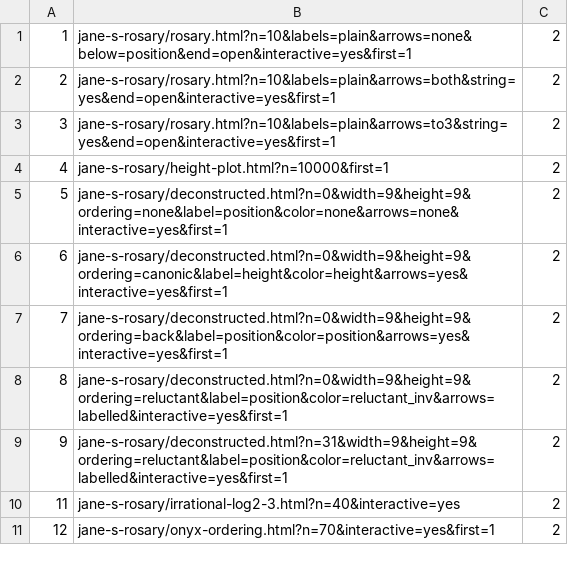
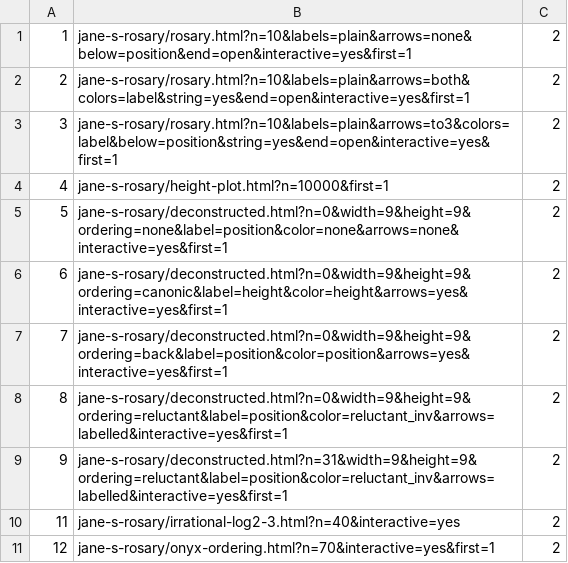
Before and after one commit to douzebis/blog.atlant.is, a TSV file: tools/capture-figures/jane-s-rosary.tsv, drawn as a sheet.

Commit message:
Rosary paper: arrows colored by length in Figures 2 and 3
- Figure 2: the color of an arrow tells its length, which is the label
  of the bead it leaves; the up arrows of beads 7 to 10, whose targets
  are beyond the picture, are drawn and fade out.
- Figure 3: all the arrows of Figure 2, dimmed, except the five moves
  of the shortest recitation to bead 4; positions under the beads.
- rosary.html takes a new parameter, colors; without it nothing
  changes.

```diff
--- a/tools/capture-figures/jane-s-rosary.tsv
+++ b/tools/capture-figures/jane-s-rosary.tsv
@@ -1,4 +1,4 @@
 1	jane-s-rosary/rosary.html?n=10&labels=plain&arrows=none&below=position&end=open&interactive=yes&first=1	2
-2	jane-s-rosary/rosary.html?n=10&labels=plain&arrows=both&string=yes&end=open&interactive=yes&first=1	2
-3	jane-s-rosary/rosary.html?n=10&labels=plain&arrows=to3&string=yes&end=open&interactive=yes&first=1	2
+2	jane-s-rosary/rosary.html?n=10&labels=plain&arrows=both&colors=label&string=yes&end=open&interactive=yes&first=1	2
+3	jane-s-rosary/rosary.html?n=10&labels=plain&arrows=to3&colors=label&below=position&string=yes&end=open&interactive=yes&first=1	2
 4	jane-s-rosary/height-plot.html?n=10000&first=1	2
```
Also changed, not shown: 7 other files.
